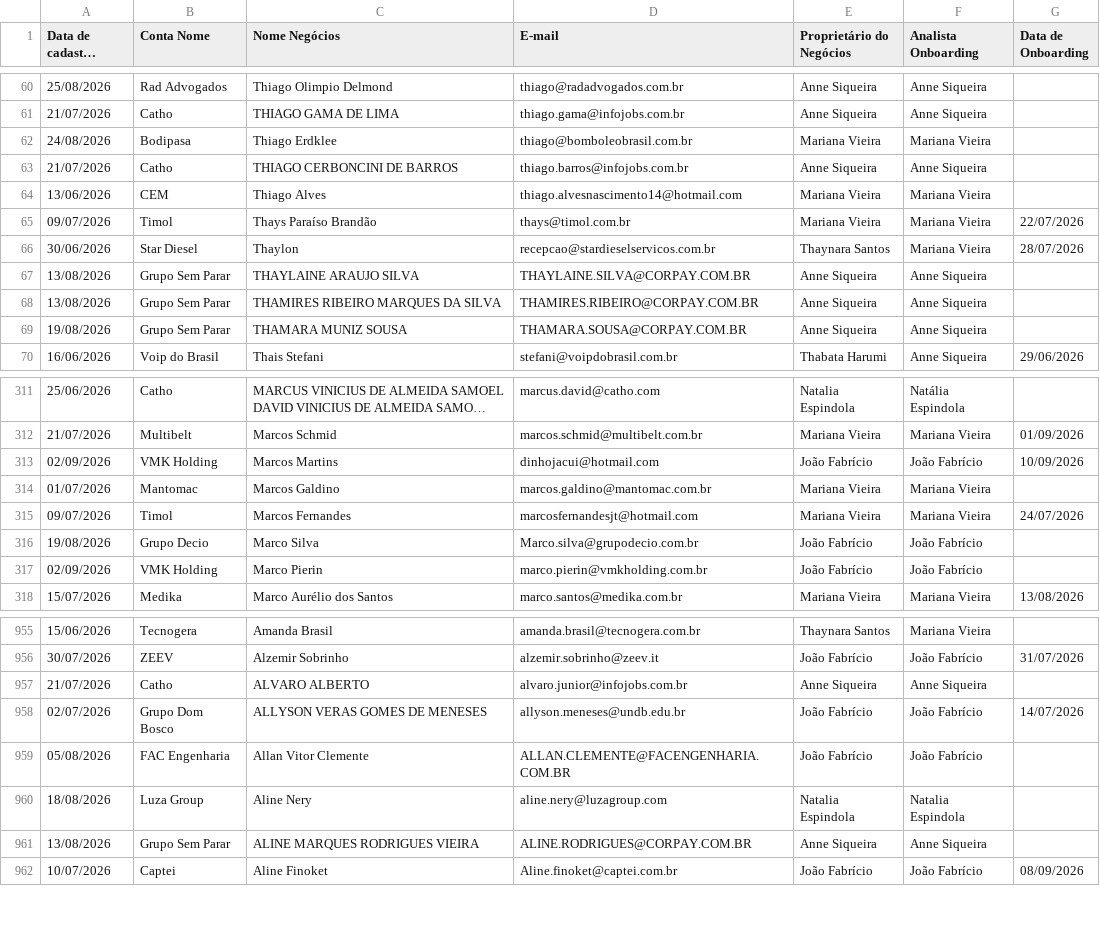
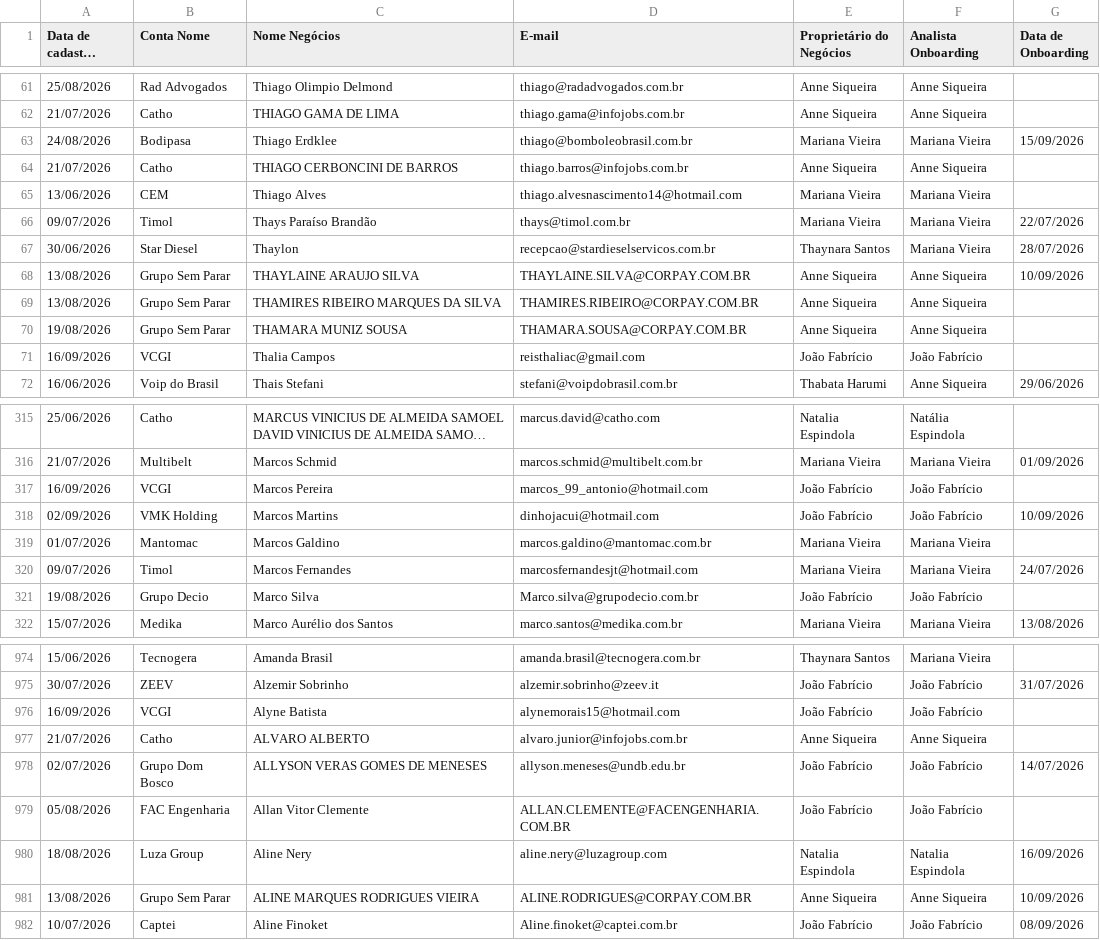
Before and after one commit to thaynarasantos-sketch/Onboardingpipelovers, a CSV file: data/membros.csv, drawn as a sheet; only a part is shown, gaps mark what is left out; long unchanged cells end in …; removed rows and columns are numbered as before the commit, all else as after; the diff covers the shown part only; the diff names each change by its address in the sheet, - before the commit and + after, or states it on an @@ line.

Commit message:
Update membros.csv

```diff
--- a/data/membros.csv
+++ b/data/membros.csv
-G63 (Data de Onboarding): (empty)
+G63 (Data de Onboarding): 15/09/2026
-G68 (Data de Onboarding): (empty)
+G68 (Data de Onboarding): 10/09/2026
+row 71: 16/09/2026 | VCGI | Thalia Campos | reisthaliac@gmail.com | João Fabrício | João Fabrício
+row 317: 16/09/2026 | VCGI | Marcos Pereira | marcos_99_antonio@hotmail.com | João Fabrício | João Fabrício
-row 317: 02/09/2026 | VMK Holding | Marco Pierin | marco.pierin@vmkholding.com.br | João Fabrício | João Fabrício
+row 976: 16/09/2026 | VCGI | Alyne Batista | alynemorais15@hotmail.com | João Fabrício | João Fabrício
-G980 (Data de Onboarding): (empty)
+G980 (Data de Onboarding): 16/09/2026
-G981 (Data de Onboarding): (empty)
+G981 (Data de Onboarding): 10/09/2026
```
Also changed, not shown: 21 added rows, 2 removed rows and 30 edited cells elsewhere in this file.
